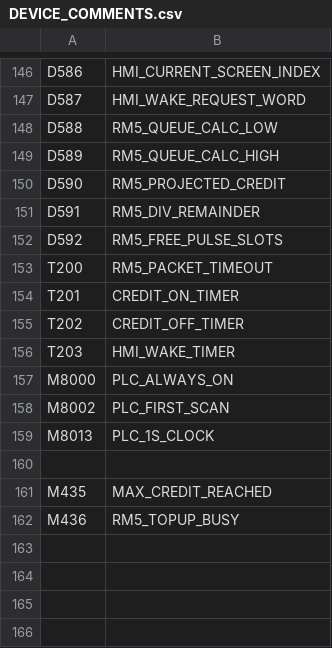
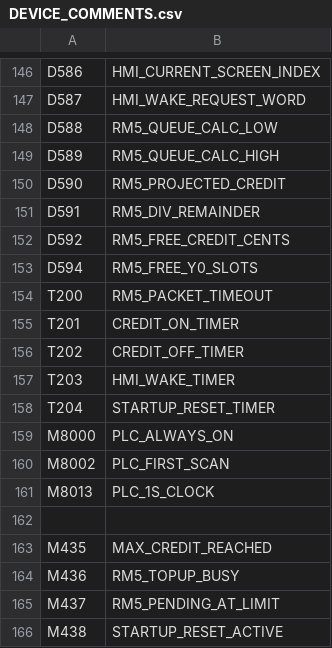
Before and after one commit to RobertRupa/PLC_HMI_PITSTART, a CSV file: plc/DEVICE_COMMENTS.csv, drawn as a sheet; only a part is shown, gaps mark what is left out.

Commit message:
Update device comments V1.5.2

```diff
--- a/plc/DEVICE_COMMENTS.csv
+++ b/plc/DEVICE_COMMENTS.csv
@@ -151,3 +151,4 @@ D590,RM5_PROJECTED_CREDIT
 D591,RM5_DIV_REMAINDER
-D592,RM5_FREE_PULSE_SLOTS
+D592,RM5_FREE_CREDIT_CENTS
+D594,RM5_FREE_Y0_SLOTS
 T200,RM5_PACKET_TIMEOUT
@@ -156,2 +157,3 @@ T202,CREDIT_OFF_TIMER
 T203,HMI_WAKE_TIMER
+T204,STARTUP_RESET_TIMER
 M8000,PLC_ALWAYS_ON
@@ -162 +164,3 @@ M435,MAX_CREDIT_REACHED
 M436,RM5_TOPUP_BUSY
+M437,RM5_PENDING_AT_LIMIT
+M438,STARTUP_RESET_ACTIVE
```
